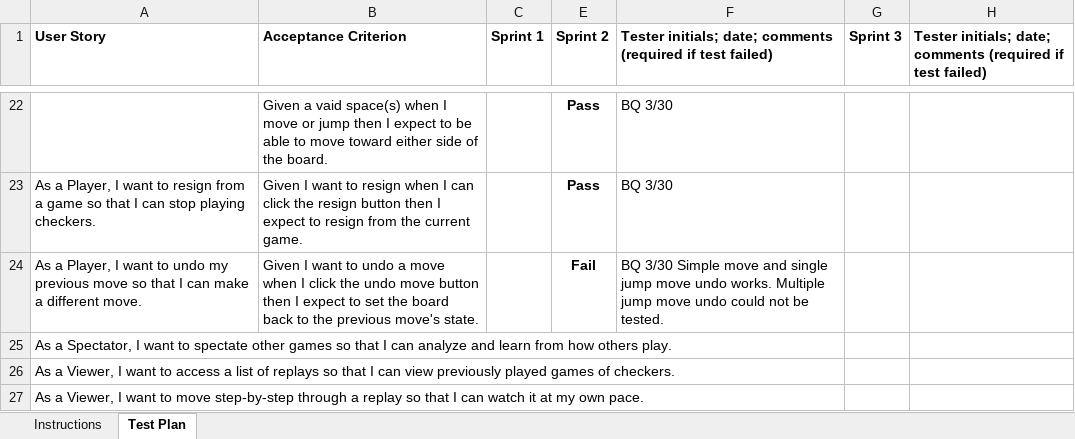
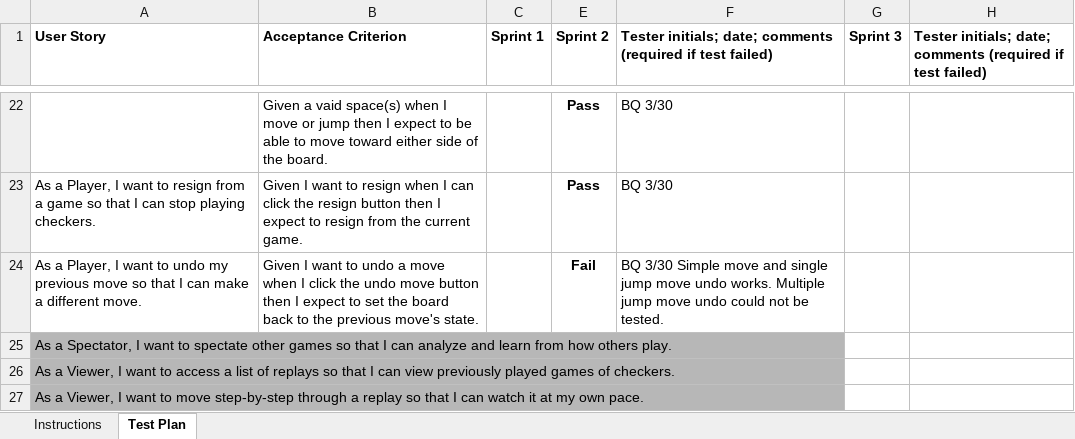
Before and after one commit to arj6153/WebCheckers, an Excel workbook: etc/Acceptance Test Plan.xlsx, sheet Test Plan, drawn as a sheet; only a part is shown, gaps mark what is left out; values as stored, in another font and other column widths than the file's, no borders; charts and pictures and conditional formats not drawn; the diff names each change by its address in the sheet, - before the commit and + after, or states it on an @@ line.

Commit message:
Updated Acceptance Test Plan

```diff
--- a/etc/Acceptance Test Plan.xlsx (sheet Test Plan)
+++ b/etc/Acceptance Test Plan.xlsx (sheet Test Plan)
-A25:A27 fill: none
+A25:A27 fill: #B7B7B7
```
Also changed, not shown: sheet Instructions.
